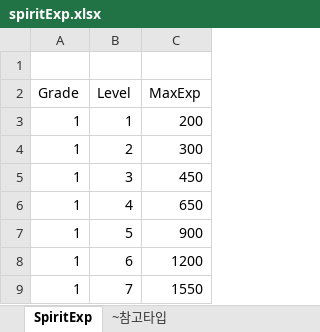
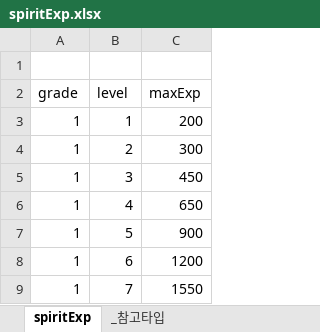
Before and after one commit to dawninthemoon/ProjectM, an Excel workbook: Assets/Tables/spiritExp.xlsx, sheet spiritExp, drawn as a sheet; only a part is shown; values as stored, in another font and other column widths than the file's, no borders; removed rows and columns are numbered as before the commit, all else as after; the diff names each change by its address in the sheet, - before the commit and + after, or states it on an @@ line.

```diff
--- a/Assets/Tables/spiritExp.xlsx (sheet spiritExp)
+++ b/Assets/Tables/spiritExp.xlsx (sheet spiritExp)
-sheet tab: SpiritExp
+sheet tab: spiritExp
-sheet tab: ~참고타입
+sheet tab: _참고타입
-row 2: Grade | Level | MaxExp
+row 2: grade | level | maxExp
```
Also changed, not shown: Assets/Tables/characterStat.xlsx, Assets/Tables/gacha.xlsx, 30 other files.
